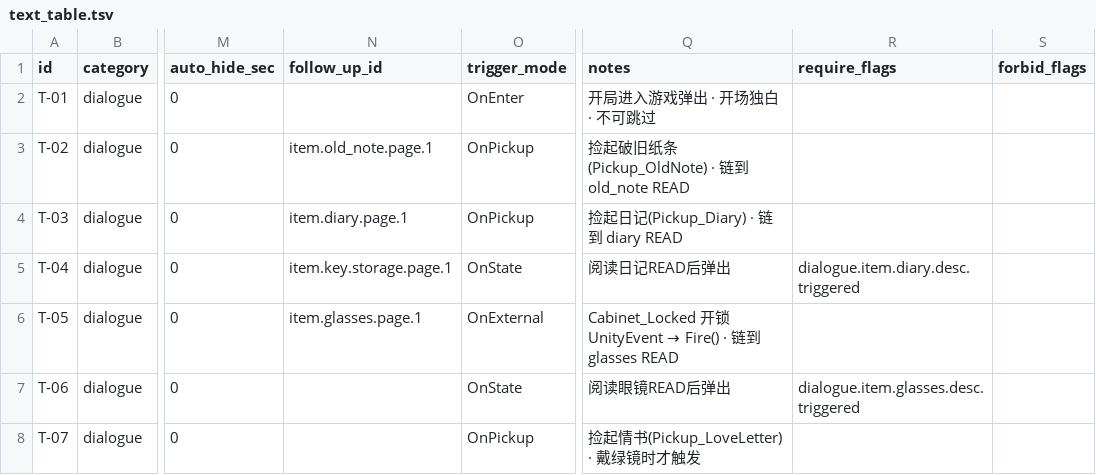
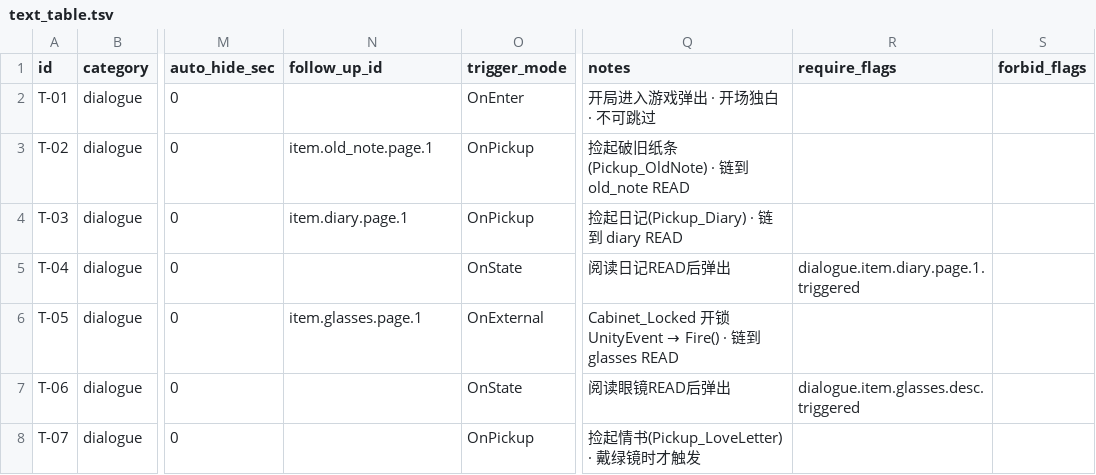
Before and after one commit to suzyeth/ludumdare2026, a TSV file: Assets/Config/text_table.tsv, drawn as a sheet; only a part is shown, gaps mark what is left out; the diff names each change by its address in the sheet, - before the commit and + after, or states it on an @@ line.

```diff
--- a/Assets/Config/text_table.tsv
+++ b/Assets/Config/text_table.tsv
-N5 (follow_up_id): item.key.storage.page.1
+N5 (follow_up_id): (empty)
-R5 (require_flags): dialogue.item.diary.desc.triggered
+R5 (require_flags): dialogue.item.diary.page.1.triggered
```
Also changed, not shown: 9 other files.
